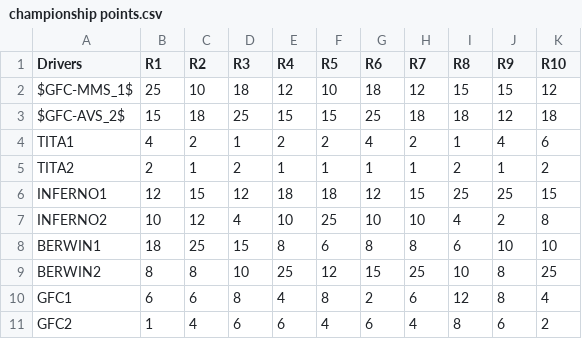
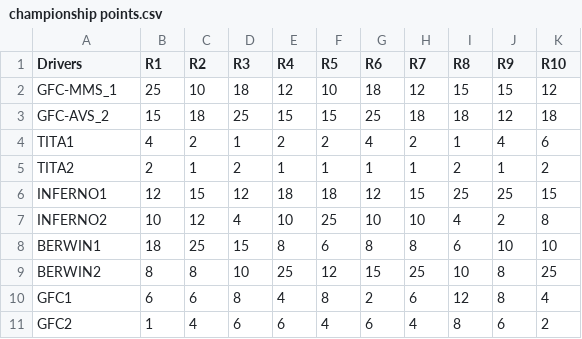
Before and after one commit to salem23/WCCI2018, a CSV file: championship points.csv, drawn as a sheet.

```diff
--- a/championship points.csv
+++ b/championship points.csv
@@ -1,4 +1,4 @@
 Drivers;R1;R2;R3;R4;R5;R6;R7;R8;R9;R10
-$GFC-MMS_1$;25;10;18;12;10;18;12;15;15;12
-$GFC-AVS_2$;15;18;25;15;15;25;18;18;12;18
+GFC-MMS_1;25;10;18;12;10;18;12;15;15;12
+GFC-AVS_2;15;18;25;15;15;25;18;18;12;18
 TITA1;4;2;1;2;2;4;2;1;4;6
```
Also changed, not shown: 3 other files.
